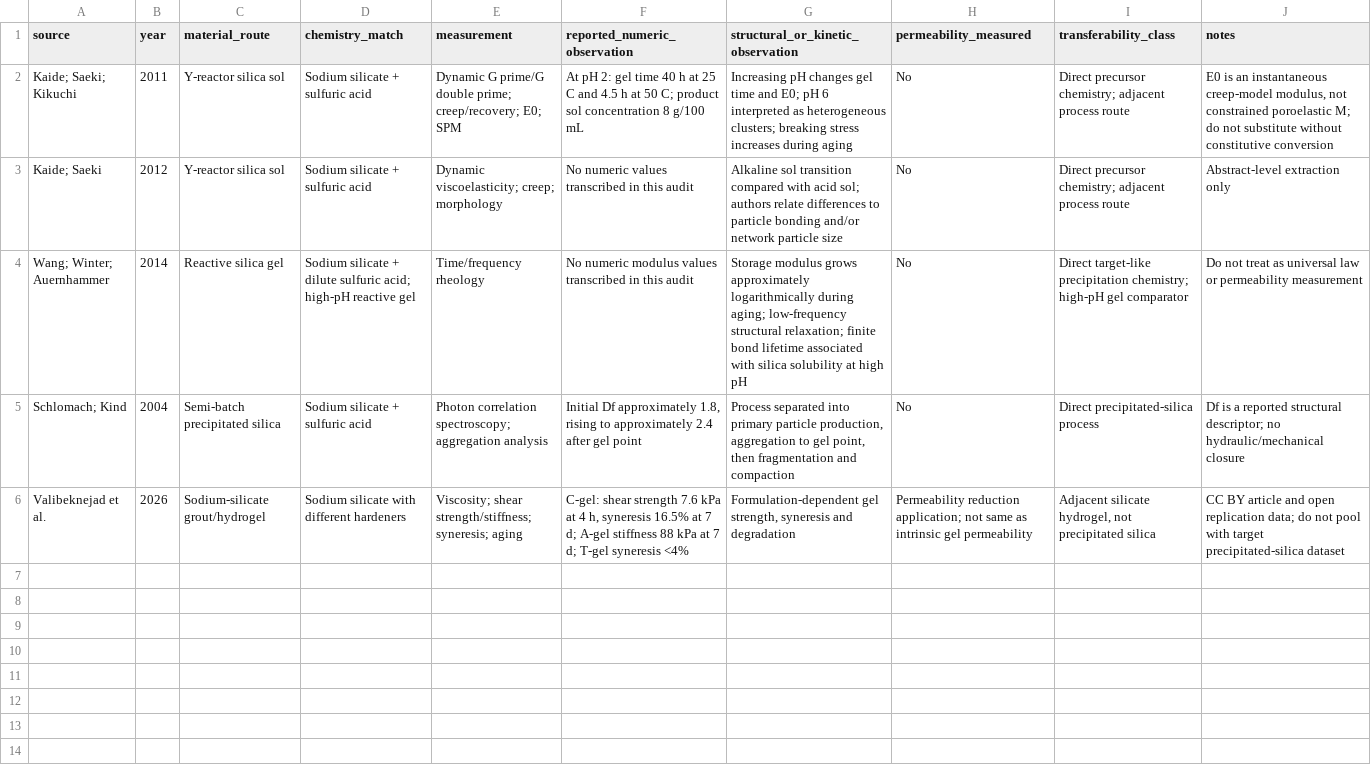
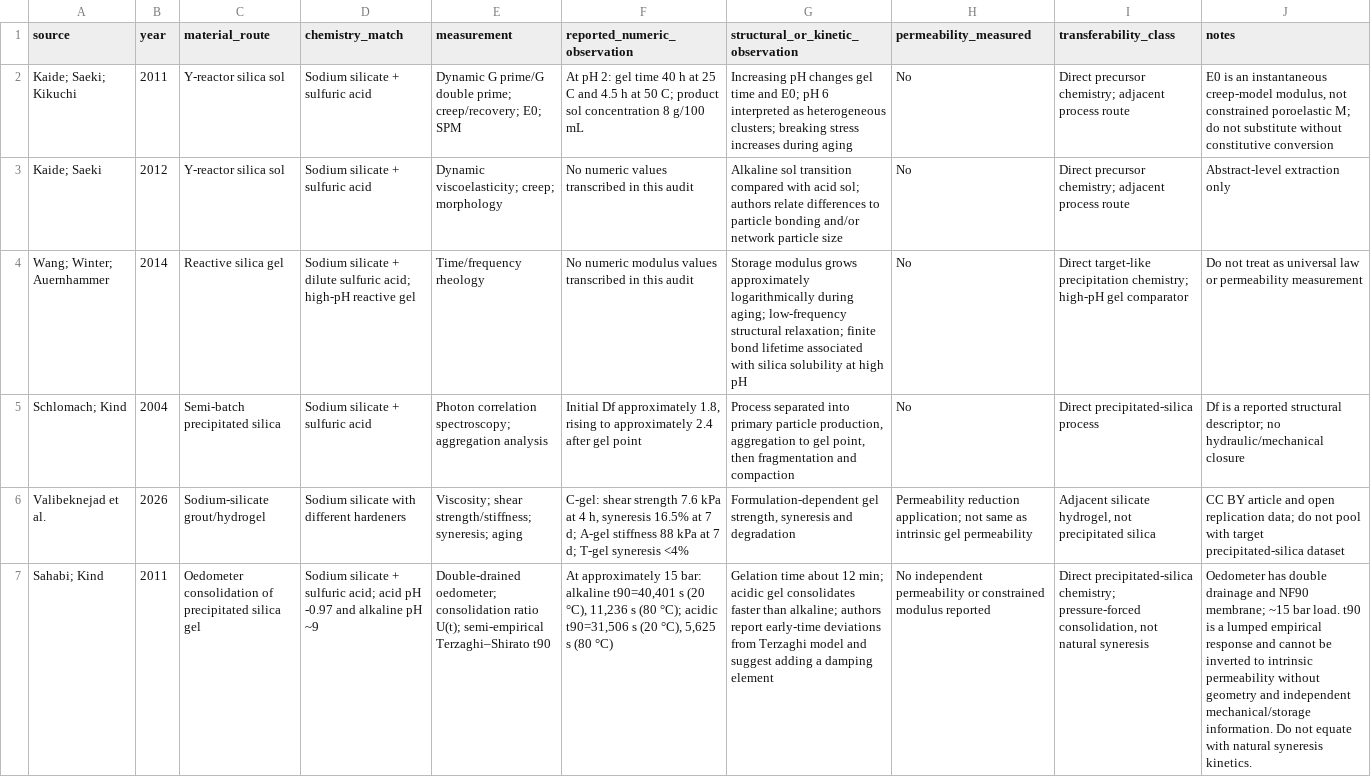
Before and after one commit to Hu3eIn27864/precipitated-silica-gels-review, a CSV file: LITERATURE/target_system_mechanical_evidence.csv, drawn as a sheet; the diff names each change by its address in the sheet, - before the commit and + after, or states it on an @@ line.

Commit message:
Add direct oedometer consolidation evidence

```diff
--- a/LITERATURE/target_system_mechanical_evidence.csv
+++ b/LITERATURE/target_system_mechanical_evidence.csv
+row 7: Sahabi; Kind | 2011 | Oedometer consolidation of precipitated silica gel | Sodium silicate + sulfuric acid; acid pH -0.97 and alkaline pH ~9 | Double-drained oedometer; consolidation ratio U(t); semi-empirical Terzaghi–Shirato t90 | At approximately 15 bar: alkaline t90=40,401 s (20 °C), 11,236 s (80 °C); acidic t90=31,506 s (20 °C), 5,625 s (80 °C) | Gelation time about 12 min; acidic gel consolidates faster than alkaline; authors report early-time deviations from Terzaghi model and suggest adding a damping element | No independent permeability or constrained modulus reported | Direct precipitated-silica chemistry; pressure-forced consolidation, not natural syneresis | Oedometer has double drainage and NF90 membrane; ~15 bar load. t90 is a lumped empirical response and cannot be inverted to intrinsic permeability without geometry and independent mechanical/storage information. Do not equate with natural syneresis kinetics.
```
